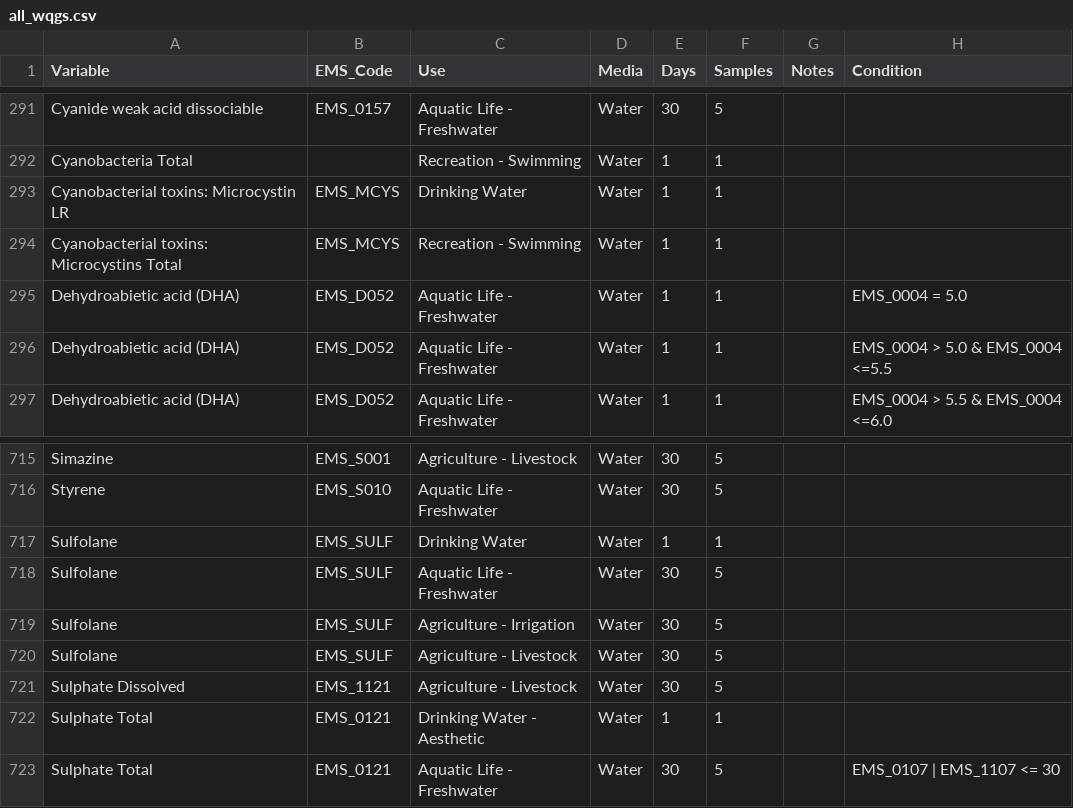
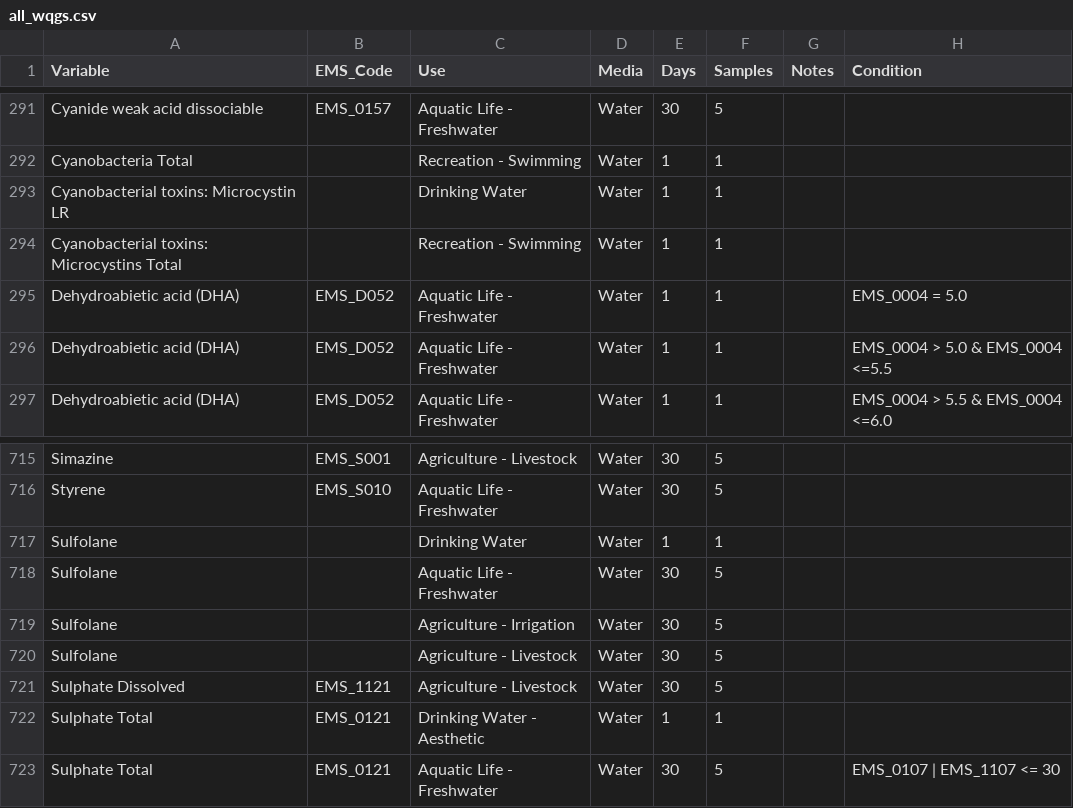
Before and after one commit to bcgov/wqg_data, a CSV file: all_wqgs.csv, drawn as a sheet; only a part is shown, gaps mark what is left out; the diff names each change by its address in the sheet, - before the commit and + after, or states it on an @@ line.

Commit message:
MCYS and SULF to NA (fixes #28)

```diff
--- a/all_wqgs.csv
+++ b/all_wqgs.csv
-B293:B294 (EMS_Code): EMS_MCYS
+B293:B294 (EMS_Code): (empty)
-B717:B720 (EMS_Code): EMS_SULF
+B717:B720 (EMS_Code): (empty)
```
Also changed, not shown: 1 other file.
